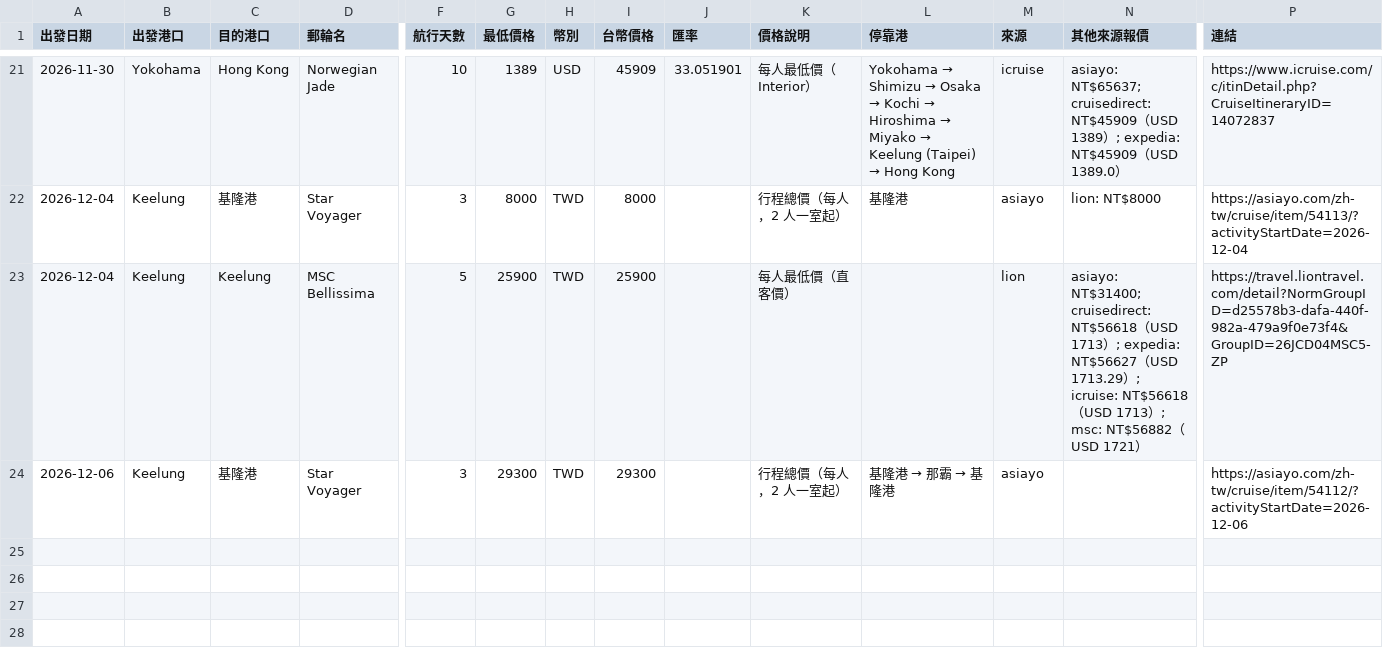
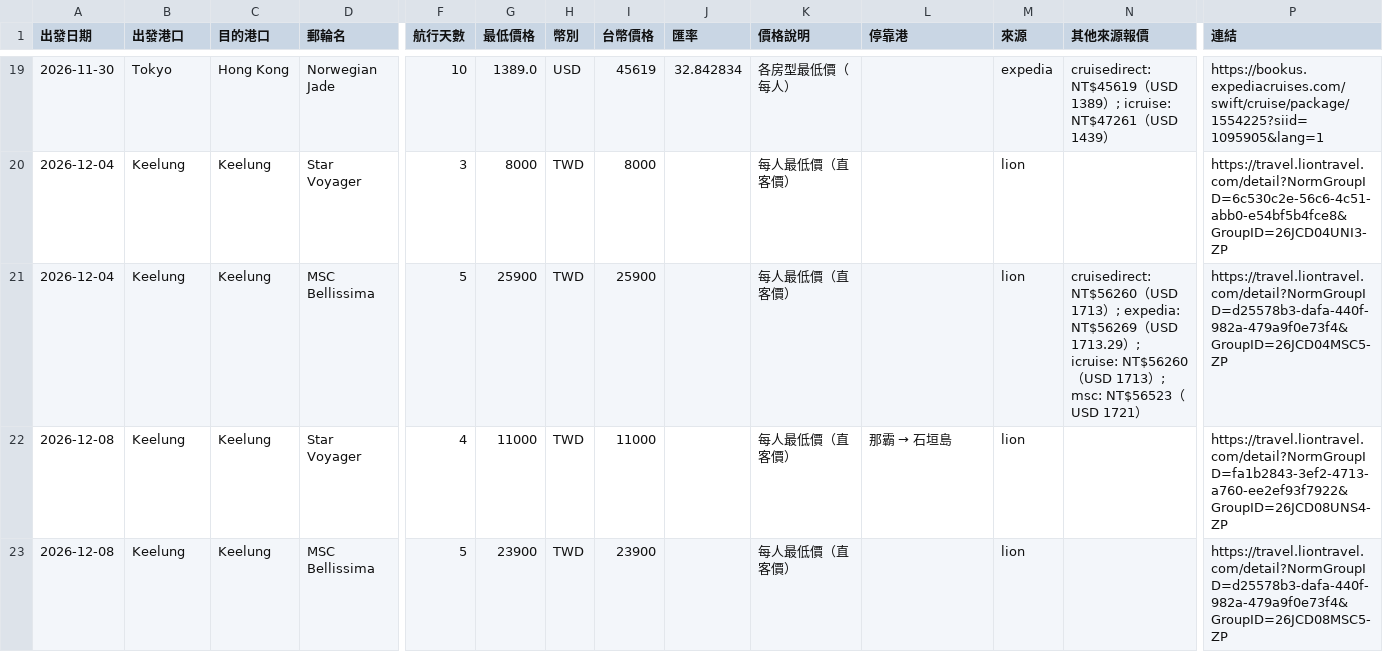
Before and after one commit to paladinlin1/cruise-deals, a CSV file: data/deals.csv, drawn as a sheet; only a part is shown, gaps mark what is left out; removed rows and columns are numbered as before the commit, all else as after; rows hold the shown columns only; the diff covers the shown part only; the diff names each change by its address in the sheet, - before the commit and + after, or states it on an @@ line.

```diff
--- a/data/deals.csv
+++ b/data/deals.csv
-B19 (出發港口): Yokohama
+B19 (出發港口): Tokyo
-G19 (最低價格): 1389
+G19 (最低價格): 1389.0
-I19 (台幣價格): 45909
+I19 (台幣價格): 45619
-J19 (匯率): 33.051901
+J19 (匯率): 32.842834
-K19 (價格說明): 每人最低價（Interior）
+K19 (價格說明): 各房型最低價（每人）
@@ L19 (停靠港): Yokohama → Shimizu → Osaka → Kochi → Hiroshima → Miyako → Keelung (Taipei) → Hong Kong → (empty) @@
-M19 (來源): icruise
+M19 (來源): expedia
-N19 (其他來源報價): asiayo: NT$65637; cruisedirect: NT$45909（USD 1389）; expedia: NT$45909（USD 1389.0）
+N19 (其他來源報價): cruisedirect: NT$45619（USD 1389）; icruise: NT$47261（USD 1439）
-P19 (連結): https://www.icruise.com/c/itinDetail.php?CruiseItineraryID=14072837
+P19 (連結): https://bookus.expediacruises.com/swift/cruise/package/1554225?siid=1095905&lang=1
-C20 (目的港口): 基隆港
+C20 (目的港口): Keelung
-K20 (價格說明): 行程總價（每人，2 人一室起）
+K20 (價格說明): 每人最低價（直客價）
-L20 (停靠港): 基隆港
+L20 (停靠港): (empty)
-M20 (來源): asiayo
+M20 (來源): lion
-N20 (其他來源報價): lion: NT$8000
+N20 (其他來源報價): (empty)
-P20 (連結): https://asiayo.com/zh-tw/cruise/item/54113/?activityStartDate=2026-12-04
+P20 (連結): https://travel.liontravel.com/detail?NormGroupID=6c530c2e-56c6-4c51-abb0-e54bf5b4fce8&GroupID=26JCD04UNI3-ZP
-N21 (其他來源報價): asiayo: NT$31400; cruisedirect: NT$56618（USD 1713）; expedia: NT$56627（USD 1713.29）; icruise: NT$56618（USD 1713）; msc: NT$56882（USD…
+N21 (其他來源報價): cruisedirect: NT$56260（USD 1713）; expedia: NT$56269（USD 1713.29）; icruise: NT$56260（USD 1713）; msc: NT$56523（USD…
-row 24: 2026-12-06 | Keelung | 基隆港 | Star Voyager | 3 | 29300 | TWD | 29300 |  | 行程總價（每人，2 人一室起） | 基隆港 → 那霸 → 基隆港 | asiayo |  | https://asiayo.com/zh-tw/cruise/item/54112/?activityStartDate=2026-12-06
+row 22: 2026-12-08 | Keelung | Keelung | Star Voyager | 4 | 11000 | TWD | 11000 |  | 每人最低價（直客價） | 那霸 → 石垣島 | lion |  | https://travel.liontravel.com/detail?NormGroupID=fa1b2843-3ef2-4713-a760-ee2ef93f7922&GroupID=26JCD08UNS4-ZP
+row 23: 2026-12-08 | Keelung | Keelung | MSC Bellissima | 5 | 23900 | TWD | 23900 |  | 每人最低價（直客價） |  | lion |  | https://travel.liontravel.com/detail?NormGroupID=d25578b3-dafa-440f-982a-479a9f0e73f4&GroupID=26JCD08MSC5-ZP
```
Also changed, not shown: 1 added row, 3 removed rows and 61 edited cells elsewhere in this file, 3 other files.
